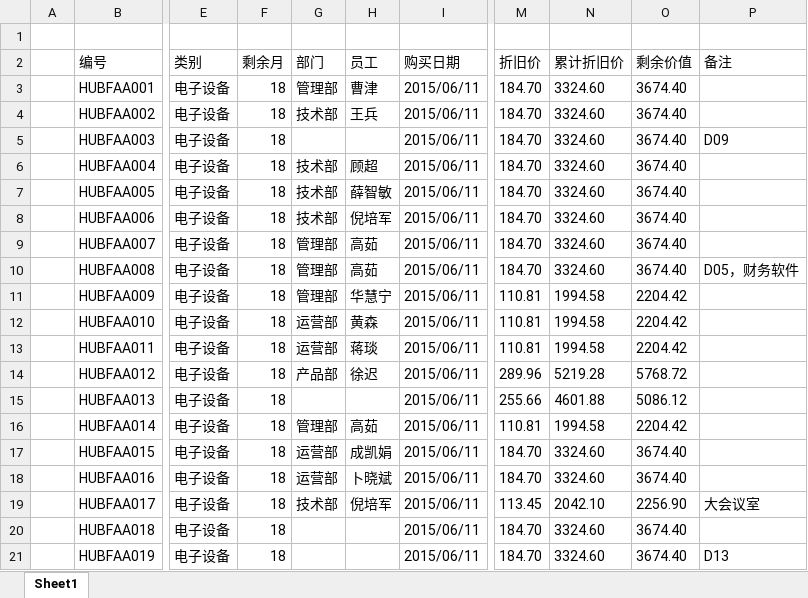
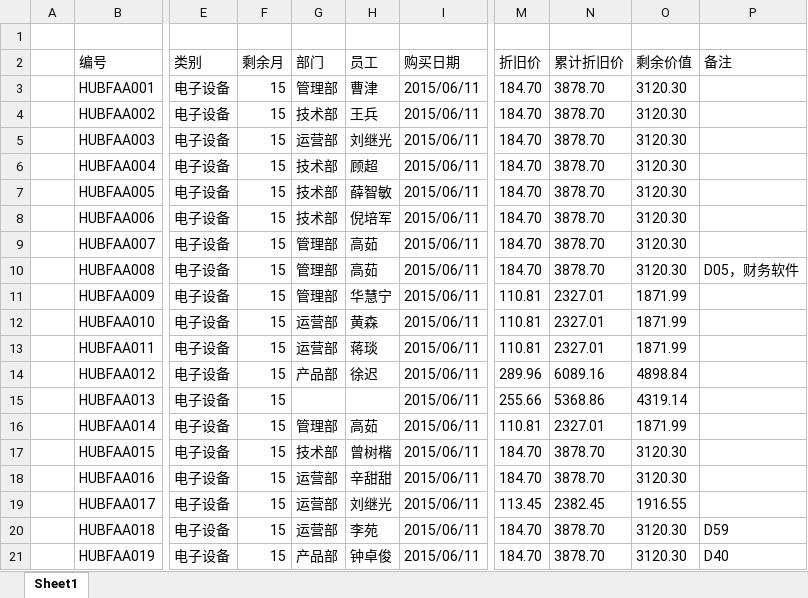
Before and after one commit to ivanbearcat/wzhl_oa, an Excel workbook: static/files/fixed_assets.xlsx, sheet Sheet1, drawn as a sheet; only a part is shown, gaps mark what is left out; values as stored, in another font and other column widths than the file's, no borders; the diff covers the shown part only; the diff names each change by its address in the sheet, - before the commit and + after, or states it on an @@ line.

```diff
--- a/static/files/fixed_assets.xlsx (sheet Sheet1)
+++ b/static/files/fixed_assets.xlsx (sheet Sheet1)
-F3:F21 (剩余月): 18
+F3:F21 (剩余月): 15
-N3:N10 (累计折旧价): 3324.60
+N3:N10 (累计折旧价): 3878.70
-O3:O10 (剩余价值): 3674.40
+O3:O10 (剩余价值): 3120.30
-G5 (部门): (empty)
+G5 (部门): 运营部
-H5 (员工): (empty)
+H5 (员工): 刘继光
-P5 (备注): D09
+P5 (备注): (empty)
-N11:N13 (累计折旧价): 1994.58
+N11:N13 (累计折旧价): 2327.01
-O11:O13 (剩余价值): 2204.42
+O11:O13 (剩余价值): 1871.99
-N14 (累计折旧价): 5219.28
+N14 (累计折旧价): 6089.16
-O14 (剩余价值): 5768.72
+O14 (剩余价值): 4898.84
-N15 (累计折旧价): 4601.88
+N15 (累计折旧价): 5368.86
-O15 (剩余价值): 5086.12
+O15 (剩余价值): 4319.14
-N16 (累计折旧价): 1994.58
+N16 (累计折旧价): 2327.01
-O16 (剩余价值): 2204.42
+O16 (剩余价值): 1871.99
-G17 (部门): 运营部
+G17 (部门): 技术部
-H17 (员工): 成凯娟
+H17 (员工): 曾树楷
-N17:N18 (累计折旧价): 3324.60
+N17:N18 (累计折旧价): 3878.70
-O17:O18 (剩余价值): 3674.40
+O17:O18 (剩余价值): 3120.30
-H18 (员工): 卜晓斌
+H18 (员工): 辛甜甜
-G19 (部门): 技术部
+G19 (部门): 运营部
-H19 (员工): 倪培军
+H19 (员工): 刘继光
-N19 (累计折旧价): 2042.10
+N19 (累计折旧价): 2382.45
-O19 (剩余价值): 2256.90
+O19 (剩余价值): 1916.55
-P19 (备注): 大会议室
+P19 (备注): (empty)
-G20 (部门): (empty)
+G20 (部门): 运营部
-H20 (员工): (empty)
+H20 (员工): 李苑
-N20:N21 (累计折旧价): 3324.60
+N20:N21 (累计折旧价): 3878.70
-O20:O21 (剩余价值): 3674.40
+O20:O21 (剩余价值): 3120.30
-P20 (备注): (empty)
+P20 (备注): D59
-G21 (部门): (empty)
+G21 (部门): 产品部
-H21 (员工): (empty)
+H21 (员工): 钟卓俊
-P21 (备注): D13
+P21 (备注): D40
```
Also changed, not shown: 246 edited cells elsewhere in this sheet, static/files/KPI_year.xlsx, 2 other files.
